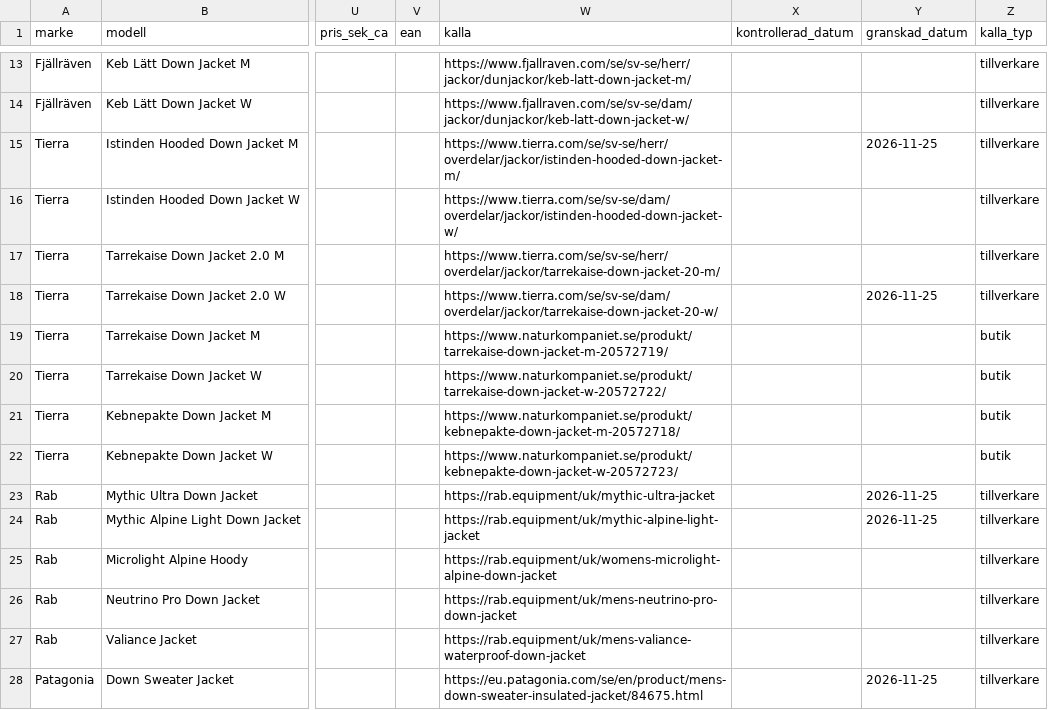
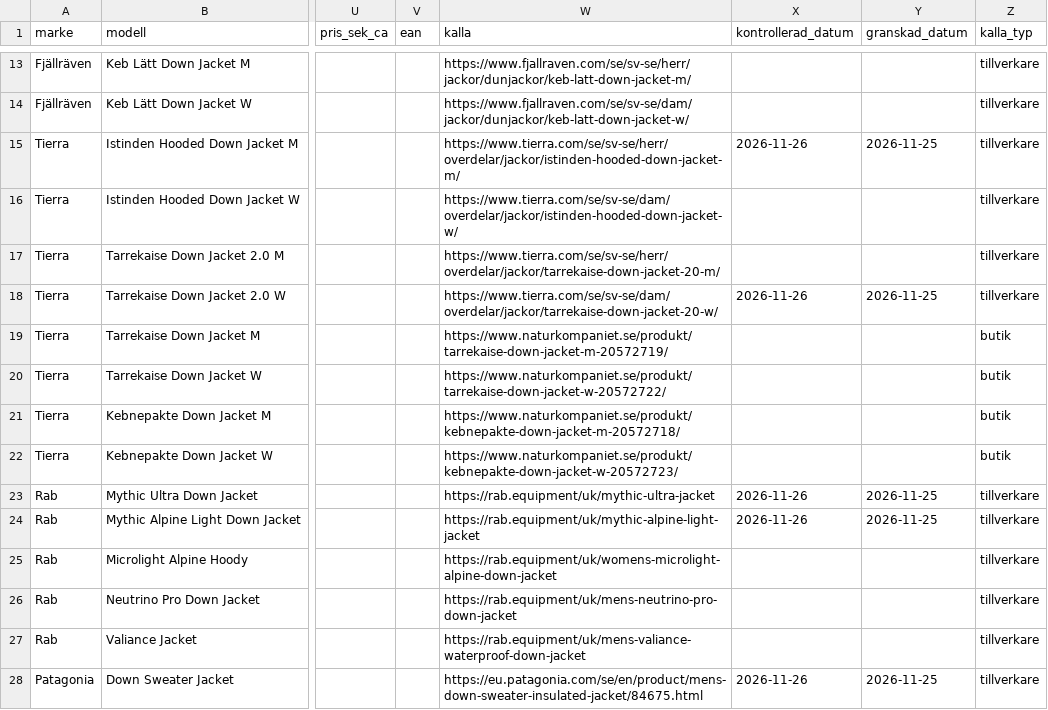
Before and after one commit to Minvandring-se/minvandring, a CSV file: supabase/katalog/klader.csv, drawn as a sheet; only a part is shown, gaps mark what is left out; the diff covers the shown part only; the diff names each change by its address in the sheet, - before the commit and + after, or states it on an @@ line.

```diff
--- a/supabase/katalog/klader.csv
+++ b/supabase/katalog/klader.csv
-X15 (kontrollerad_datum): (empty)
+X15 (kontrollerad_datum): 2026-11-26
-X18 (kontrollerad_datum): (empty)
+X18 (kontrollerad_datum): 2026-11-26
-X23:X24 (kontrollerad_datum): (empty)
+X23:X24 (kontrollerad_datum): 2026-11-26
-X28 (kontrollerad_datum): (empty)
+X28 (kontrollerad_datum): 2026-11-26
```
Also changed, not shown: 21 edited cells elsewhere in this file, 2 other files.
